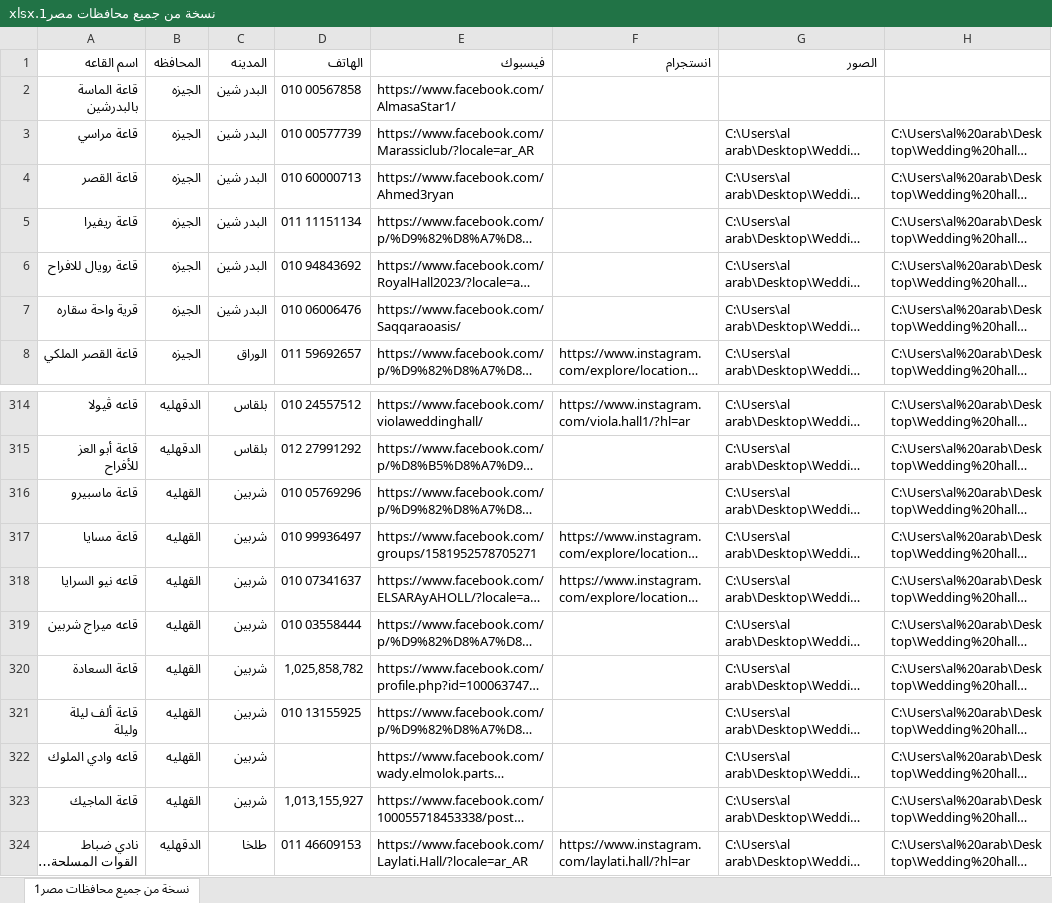
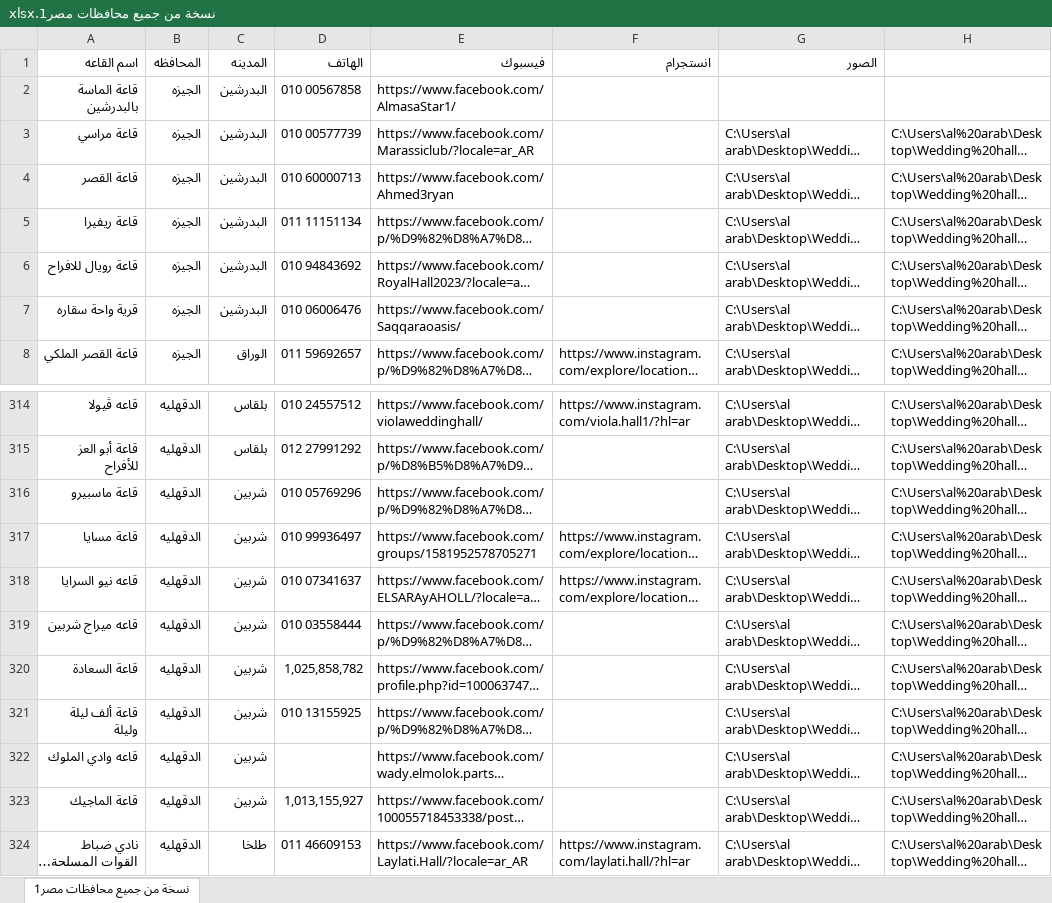
Before and after one commit to AIoT-Goups-org/zaghrota_backEnd, an Excel workbook: migration/نسخة من جميع محافظات مصر1.xlsx, sheet نسخة من جميع محافظات مصر1, drawn as a sheet; only a part is shown, gaps mark what is left out; long unchanged cells end in …; values as stored, in another font and other column widths than the file's, no borders; the diff names each change by its address in the sheet, - before the commit and + after, or states it on an @@ line.

Commit message:
name Fix

```diff
--- a/migration/نسخة من جميع محافظات مصر1.xlsx (sheet نسخة من جميع محافظات مصر1)
+++ b/migration/نسخة من جميع محافظات مصر1.xlsx (sheet نسخة من جميع محافظات مصر1)
-C2:C7 (المدينه): البدر شين
+C2:C7 (المدينه): البدرشين
-B316:B323 (المحافظه): القهليه
+B316:B323 (المحافظه): الدقهليه
```
